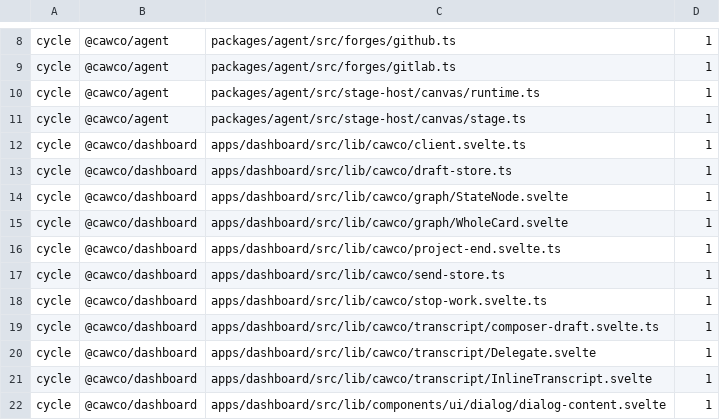
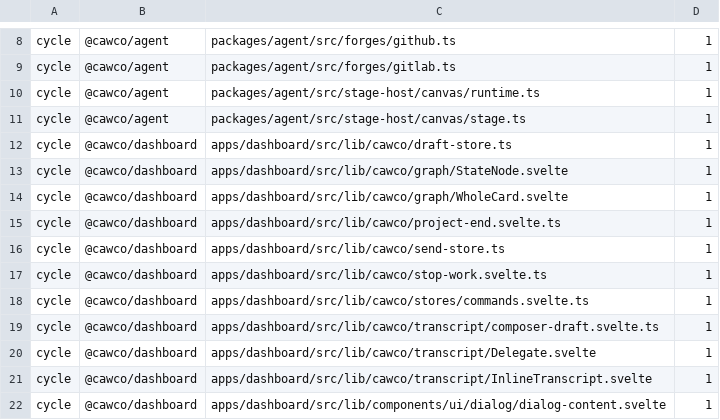
Before and after one commit to Bewinxed/cawco, a TSV file: scripts/import-rules.baseline.tsv, drawn as a sheet; only a part is shown, gaps mark what is left out.

```diff
--- a/scripts/import-rules.baseline.tsv
+++ b/scripts/import-rules.baseline.tsv
@@ -11,3 +11,2 @@ cycle	@cawco/agent	packages/agent/src/stage-host/canvas/runtime.ts	1
 cycle	@cawco/agent	packages/agent/src/stage-host/canvas/stage.ts	1
-cycle	@cawco/dashboard	apps/dashboard/src/lib/cawco/client.svelte.ts	1
 cycle	@cawco/dashboard	apps/dashboard/src/lib/cawco/draft-store.ts	1
@@ -18,2 +17,3 @@ cycle	@cawco/dashboard	apps/dashboard/src/lib/cawco/send-store.ts	1
 cycle	@cawco/dashboard	apps/dashboard/src/lib/cawco/stop-work.svelte.ts	1
+cycle	@cawco/dashboard	apps/dashboard/src/lib/cawco/stores/commands.svelte.ts	1
 cycle	@cawco/dashboard	apps/dashboard/src/lib/cawco/transcript/composer-draft.svelte.ts	1
```
Also changed, not shown: scripts/escape-hatch-ratchet.baseline.tsv, 33 other files.
